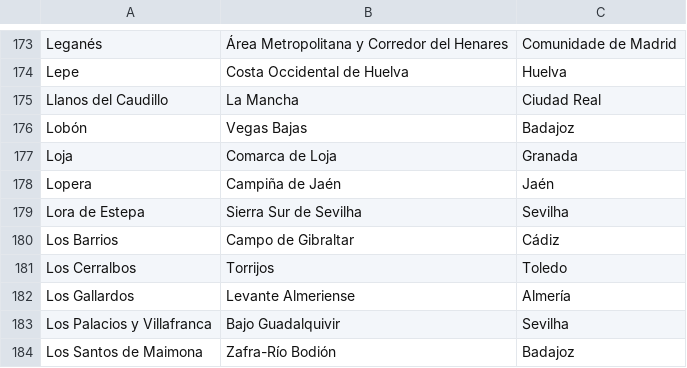
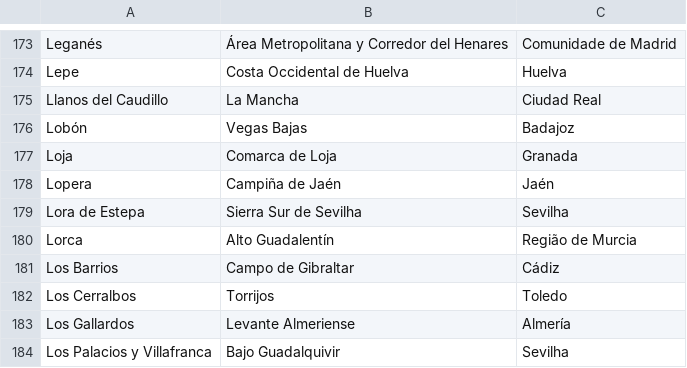
Before and after one commit to migueldgoncalves/Viajar, a CSV file: src/viajar/base_dados/comarca.csv, drawn as a sheet; only a part is shown, gaps mark what is left out; the shorter side is filled out with more unchanged rows; the diff names each change by its address in the sheet, - before the commit and + after, or states it on an @@ line.

```diff
--- a/src/viajar/base_dados/comarca.csv
+++ b/src/viajar/base_dados/comarca.csv
+row 180: Lorca | Alto Guadalentín | Região de Murcia
```
Also changed, not shown: src/viajar/base_dados/destino.csv, src/viajar/base_dados/ligacao.csv, 4 other files.
